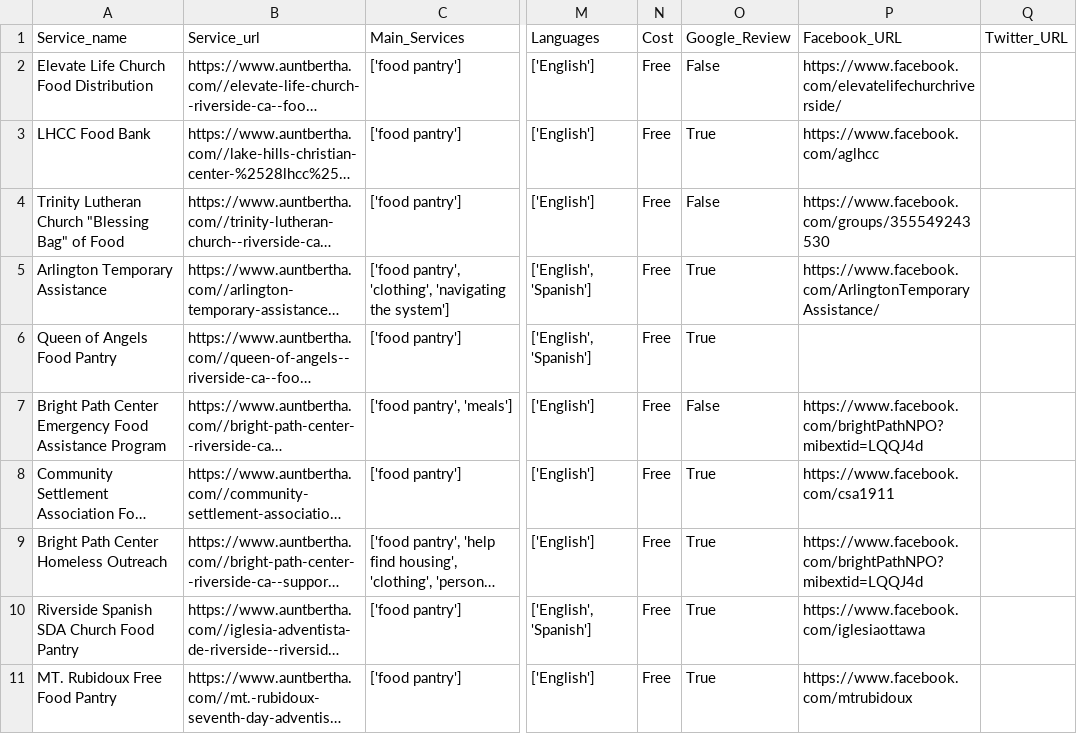
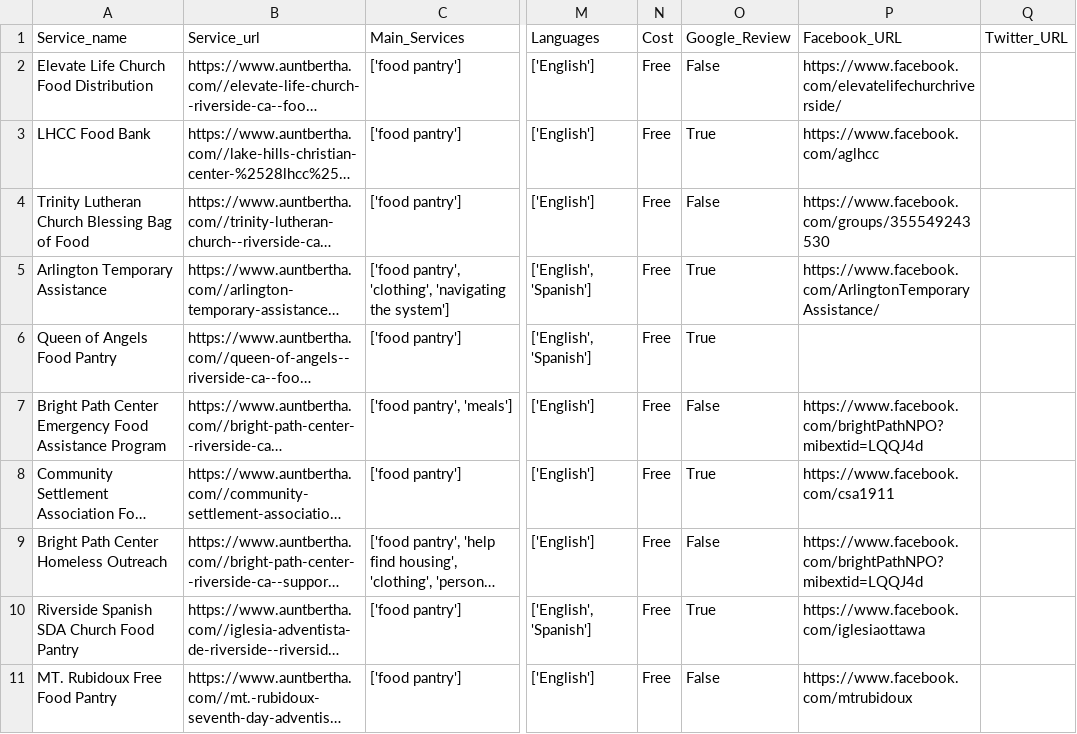
Before and after one commit to TregisD/Homeless_Services_Provider_Interface, a CSV file: FindHelp_extracted_data_riv_food_pantry.csv, drawn as a sheet; only a part is shown, gaps mark what is left out; long unchanged cells end in …; the diff covers the shown part only; the diff names each change by its address in the sheet, - before the commit and + after, or states it on an @@ line.

```diff
--- a/FindHelp_extracted_data_riv_food_pantry.csv
+++ b/FindHelp_extracted_data_riv_food_pantry.csv
-A4 (Service_name): Trinity Lutheran Church "Blessing Bag" of Food
+A4 (Service_name): Trinity Lutheran Church Blessing Bag of Food
-O9 (Google_Review): True
+O9 (Google_Review): False
-O11 (Google_Review): True
+O11 (Google_Review): False
```
Also changed, not shown: 1 added row, 1 removed row and 17 edited cells elsewhere in this file, 2 other files.
